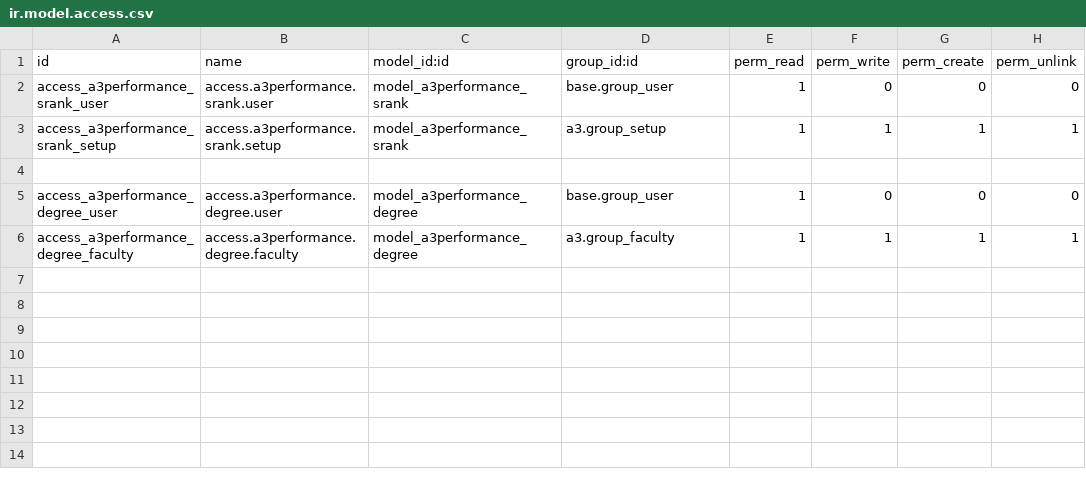
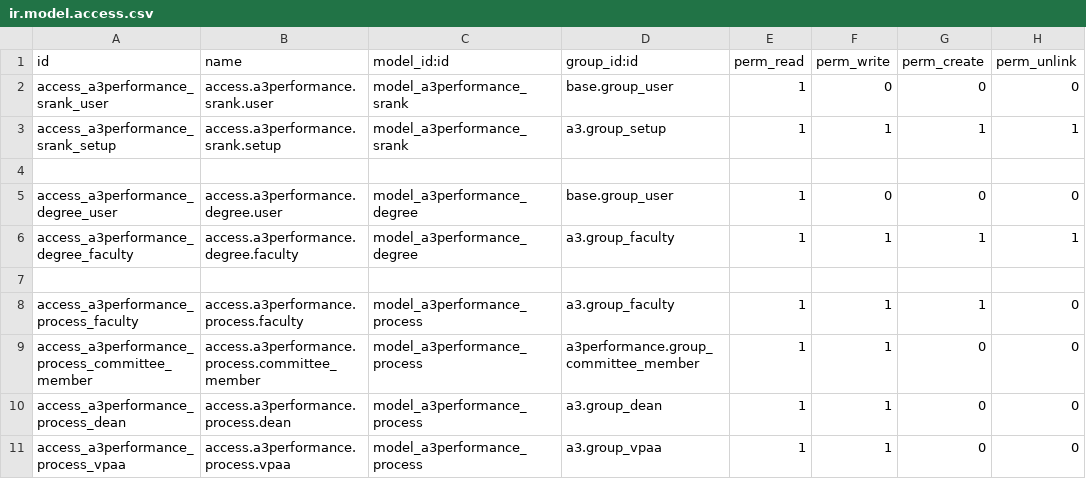
Before and after one commit to oiraqi/academix, a CSV file: a3performance/security/ir.model.access.csv, drawn as a sheet.

```diff
--- a/a3performance/security/ir.model.access.csv
+++ b/a3performance/security/ir.model.access.csv
@@ -6 +6,6 @@ access_a3performance_degree_user,access.a3performance.degree.user,model_a3perfor
 access_a3performance_degree_faculty,access.a3performance.degree.faculty,model_a3performance_degree,a3.group_faculty,1,1,1,1
+
+access_a3performance_process_faculty,access.a3performance.process.faculty,model_a3performance_process,a3.group_faculty,1,1,1,0
+access_a3performance_process_committee_member,access.a3performance.process.committee_member,model_a3performance_process,a3performance.group_committee_member,1,1,0,0
+access_a3performance_process_dean,access.a3performance.process.dean,model_a3performance_process,a3.group_dean,1,1,0,0
+access_a3performance_process_vpaa,access.a3performance.process.vpaa,model_a3performance_process,a3.group_vpaa,1,1,0,0
```
Also changed, not shown: a3performance_rp/security/ir.model.access.csv, a3performance_sd/security/ir.model.access.csv, 52 other files.
